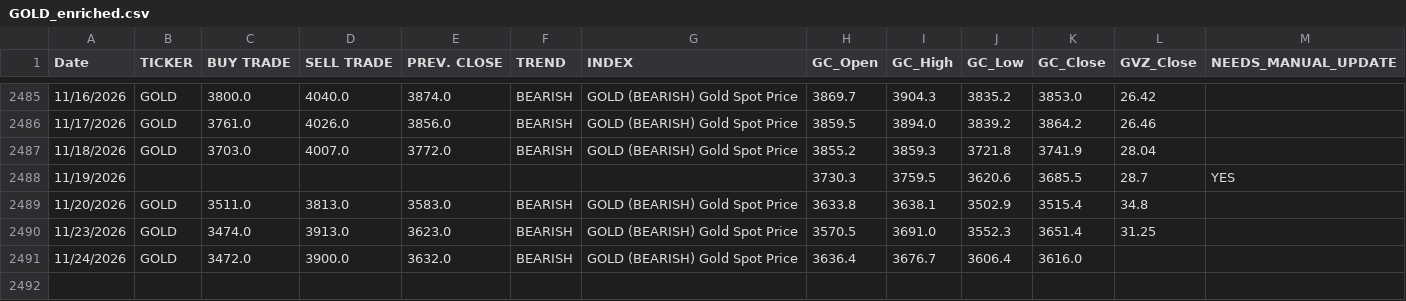
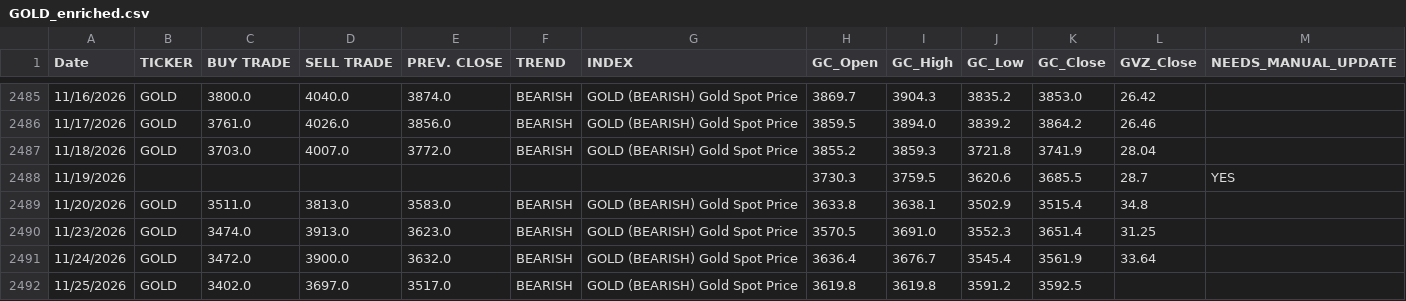
Before and after one commit to dchebows/HE-analysis-pipeline, a CSV file: Risk_Range_Data/04_enriched/GOLD_enriched.csv, drawn as a sheet; only a part is shown, gaps mark what is left out.

```diff
--- a/Risk_Range_Data/04_enriched/GOLD_enriched.csv
+++ b/Risk_Range_Data/04_enriched/GOLD_enriched.csv
@@ -2490,2 +2490,3 @@ Date,TICKER,BUY TRADE,SELL TRADE,PREV. CLOSE,TREND,INDEX,GC_Open,GC_High,GC_Low,
 11/23/2026,GOLD,3474.0,3913.0,3623.0,BEARISH,GOLD (BEARISH) Gold Spot Price,3570.5,3691.0,3552.3,3651.4,31.25,
-11/24/2026,GOLD,3472.0,3900.0,3632.0,BEARISH,GOLD (BEARISH) Gold Spot Price,3636.4,3676.7,3606.4,3616.0,,
+11/24/2026,GOLD,3472.0,3900.0,3632.0,BEARISH,GOLD (BEARISH) Gold Spot Price,3636.4,3676.7,3545.4,3561.9,33.64,
+11/25/2026,GOLD,3402.0,3697.0,3517.0,BEARISH,GOLD (BEARISH) Gold Spot Price,3619.8,3619.8,3591.2,3592.5,,
```
Also changed, not shown: Risk_Range_Data/04_enriched/AAPL_enriched.csv, Risk_Range_Data/04_enriched/COMPQ_enriched.csv, 20 other files.
